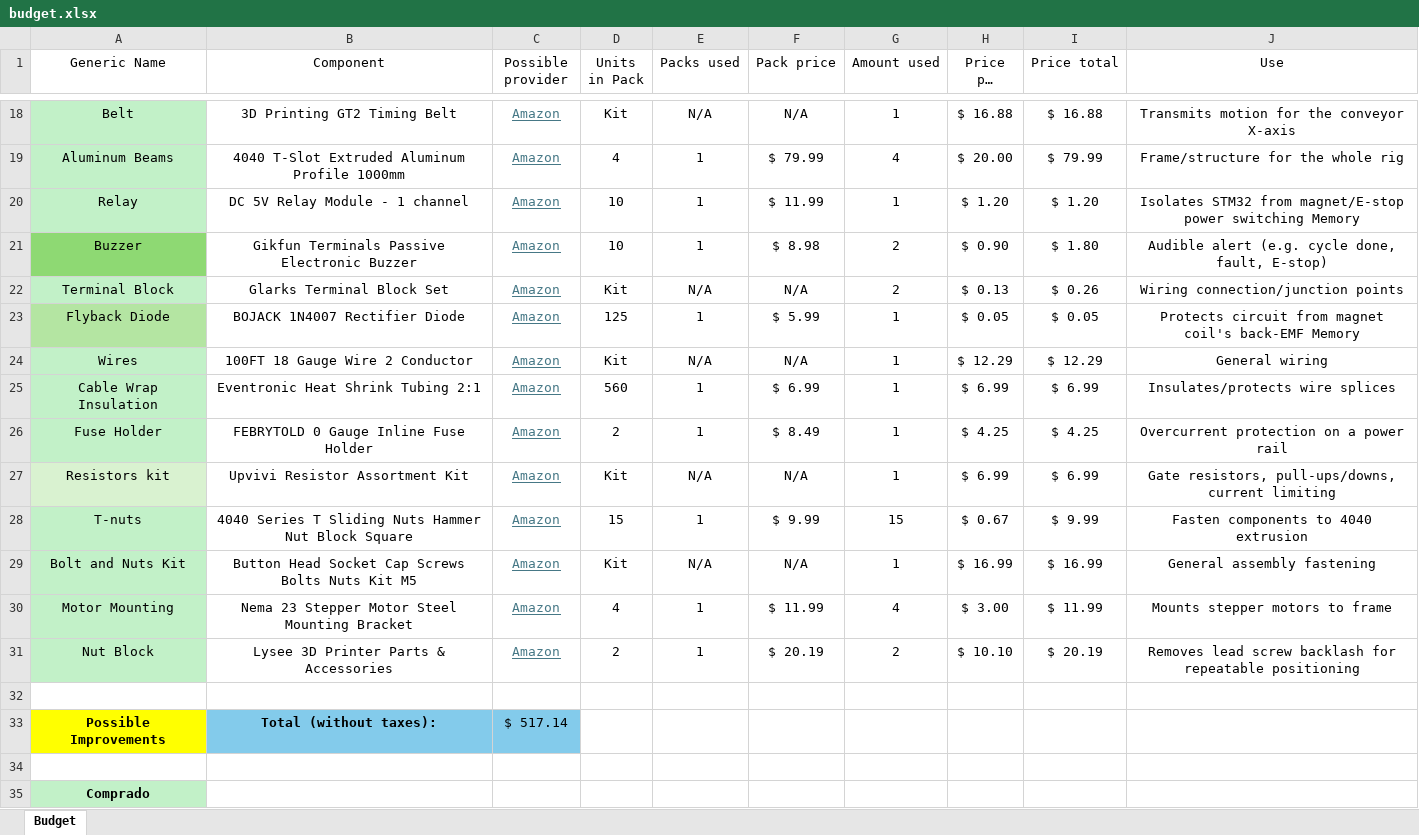
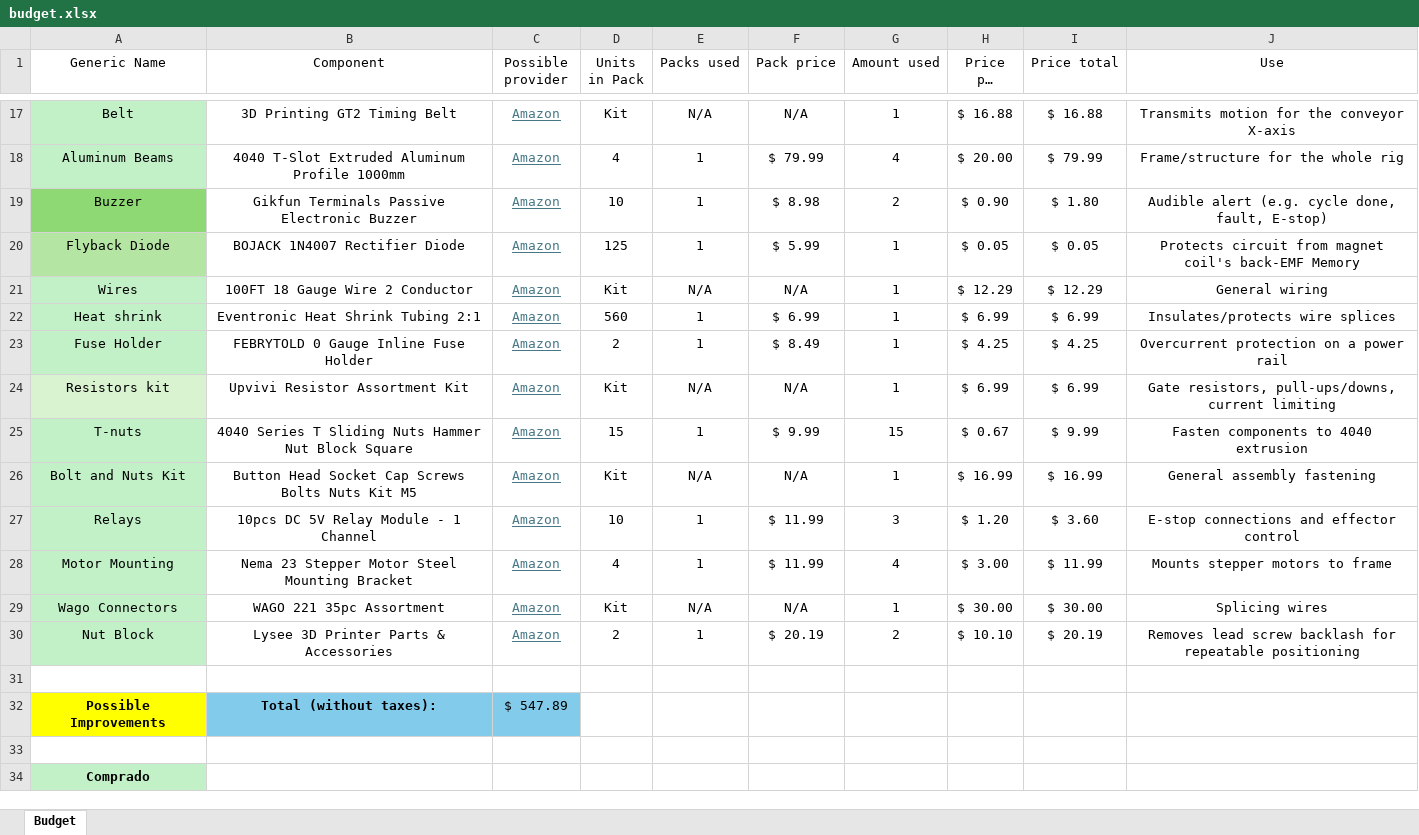
Before and after one commit to josuebouchard/safe-dip-report, an Excel workbook: artifacts/budget.xlsx, sheet Budget, drawn as a sheet; only a part is shown, gaps mark what is left out; long unchanged cells end in …; values as stored, in another font and other column widths than the file's, no borders; table styles not drawn; removed rows and columns are numbered as before the commit, all else as after; the diff covers the shown part only; the diff names each change by its address in the sheet, - before the commit and + after, or states it on an @@ line.

Commit message:
fix: wait for the part-ready trigger instead of the ultrasonic sensor
Updates the planned WAIT_FOR_PART operation in 3.1, now WAIT_FOR_TRIGGER,
and replaces artifacts/budget.xlsx with the corrected sheet (three relays
at $1.20, the 23HS22-2804S motor, $547.89).

```diff
--- a/artifacts/budget.xlsx (sheet Budget)
+++ b/artifacts/budget.xlsx (sheet Budget)
-row 20: Relay | DC 5V Relay Module - 1 channel | Amazon | 10 | 1 | $ 11.99 | 1 | $ 1.20 | $ 1.20 | Isolates STM32 from magnet/E-stop power switching Memory
-row 22: Terminal Block | Glarks Terminal Block Set | Amazon | Kit | N/A | N/A | 2 | $ 0.13 | $ 0.26 | Wiring connection/junction points
-A22 (Generic Name): Cable Wrap Insulation
+A22 (Generic Name): Heat shrink
+row 27: Relays | 10pcs DC 5V Relay Module - 1 Channel | Amazon | 10 | 1 | $ 11.99 | 3 | $ 1.20 | $ 3.60 | E-stop connections and effector control
+row 29: Wago Connectors | WAGO 221 35pc Assortment | Amazon | Kit | N/A | N/A | 1 | $ 30.00 | $ 30.00 | Splicing wires
-C32 (Possible provider): $ 517.14
+C32 (Possible provider): $ 547.89
```
Also changed, not shown: 1 removed row and 8 edited cells elsewhere in this sheet, formulas that keep their value, 1 other file.
